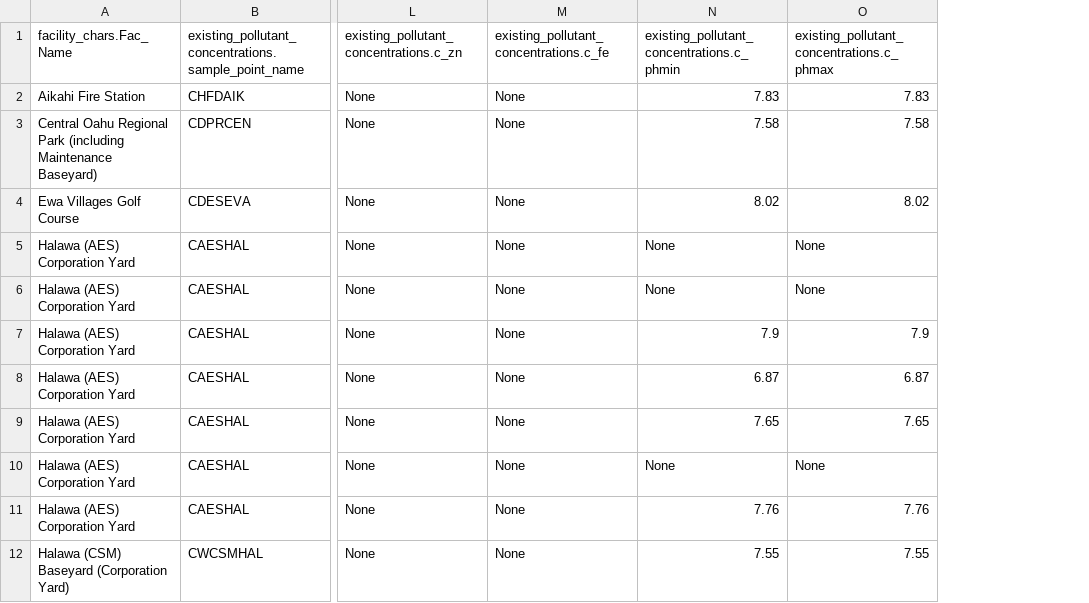
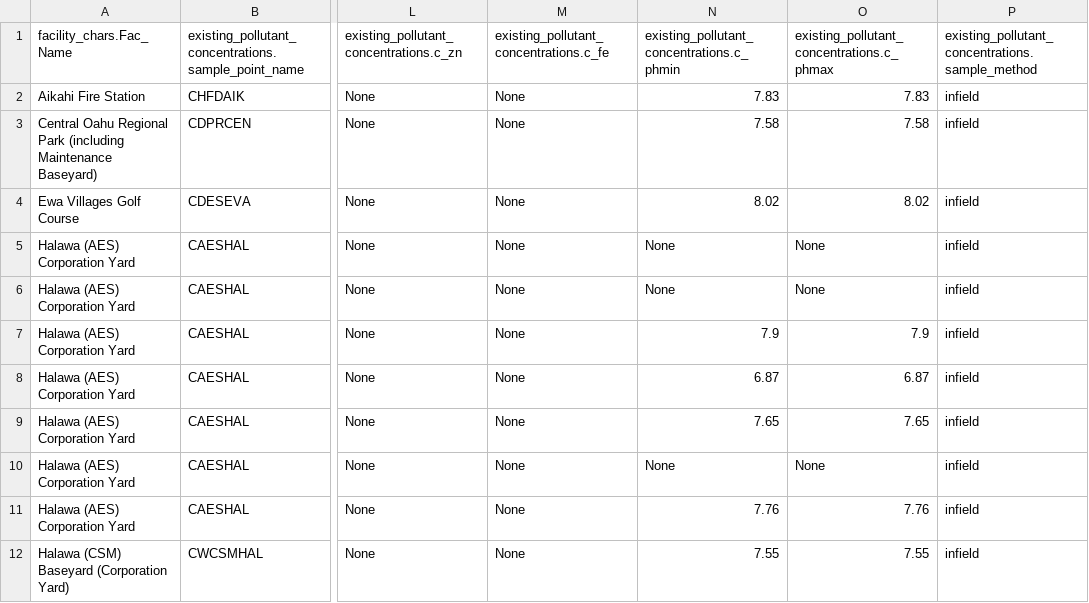
Before and after one commit to mallen69/Project_Sprint_7, a CSV file: Sprint03_Data_Operation/_jonhonda_dat/special_prj/Input_Files/sample_data.csv, drawn as a sheet; only a part is shown, gaps mark what is left out; the diff names each change by its address in the sheet, - before the commit and + after, or states it on an @@ line.

Commit message:
SP update: mod. Sampling Data to include Simulated Table 1; move AF Wtd Avg to module

```diff
--- a/Sprint03_Data_Operation/_jonhonda_dat/special_prj/Input_Files/sample_data.csv
+++ b/Sprint03_Data_Operation/_jonhonda_dat/special_prj/Input_Files/sample_data.csv
+column P, rows 1-12: existing_pollutant_concentrations.sample_method | infield | infield | infield | infield | infield | infield | infield | infield | infield | infield | infield
```
Also changed, not shown: Sprint03_Data_Operation/_jonhonda_dat/special_prj/Input_Files/pbp_appxa1.csv, 6 other files.
